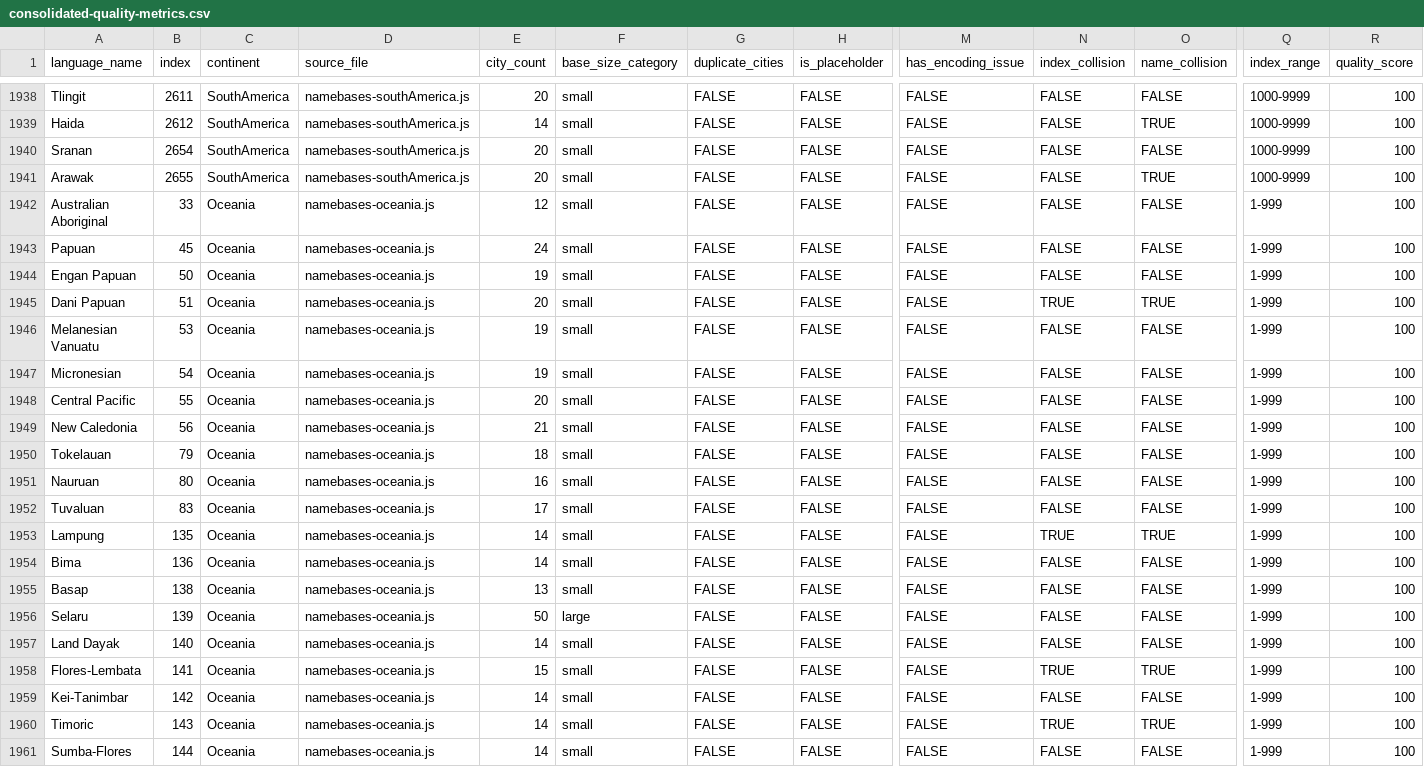
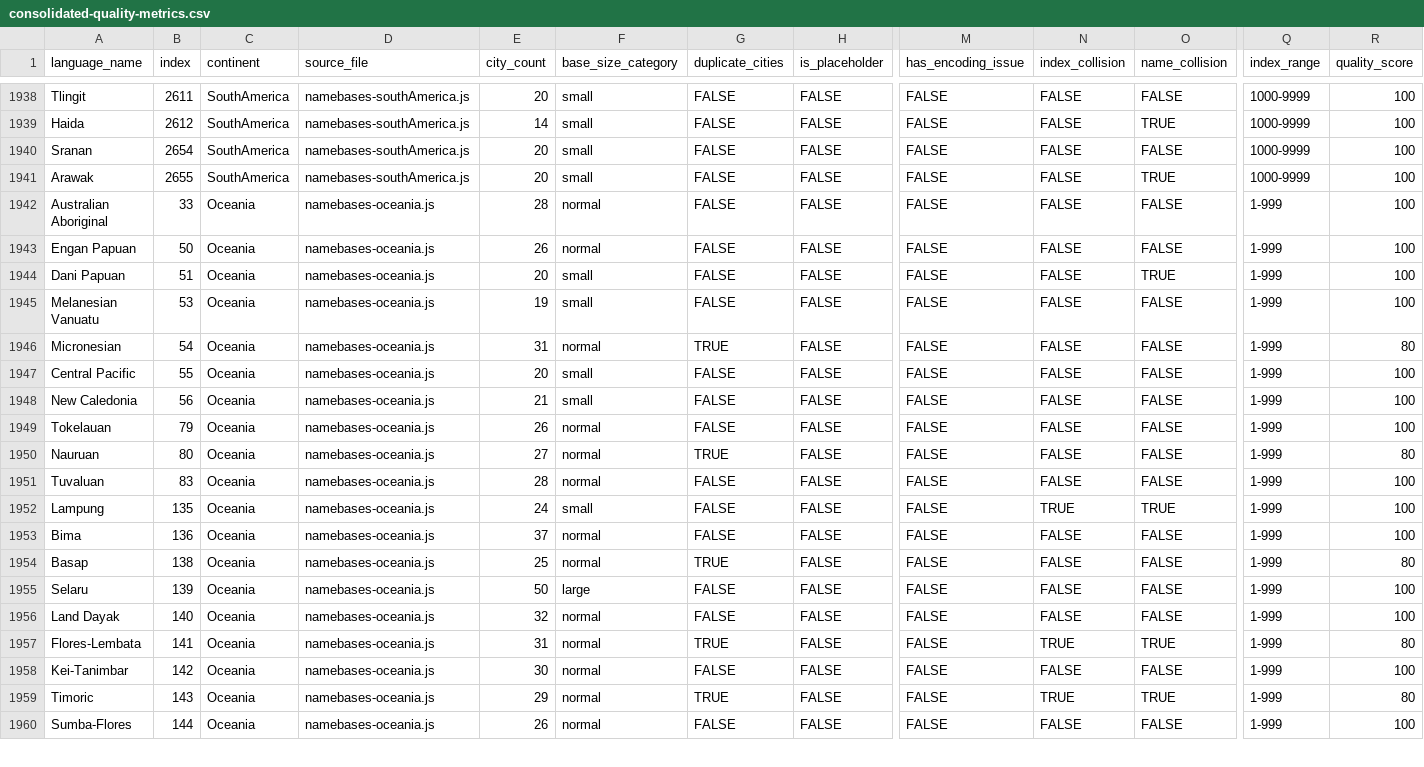
Before and after one commit to burgercrisis/Fantasy-Map-Generator, a CSV file: docs/reports/consolidated-quality-metrics.csv, drawn as a sheet; only a part is shown, gaps mark what is left out; removed rows and columns are numbered as before the commit, all else as after; rows hold the shown columns only; the diff covers the shown part only; the diff names each change by its address in the sheet, - before the commit and + after, or states it on an @@ line.

Commit message:
Quality Wave: Expand languages to 25+ cities
SOUTH AMERICA:
- Chiquitano: 12→25 cities (Bolivia)
- Kallawaya: 12→25 cities (Bolivia)
- Paraguayan Spanish: 13→25 cities

EUROPE:
- Kildin Sami: 16→28 cities (Russia/Kola Peninsula)

OCEANIA:
- Nauruan: Fixed duplicates/districts, 27→28 cities

AFRICA:
- Fur: 12→25 cities (Sudan/Darfur)

All cities authenticated via geographic research.

```diff
--- a/docs/reports/consolidated-quality-metrics.csv
+++ b/docs/reports/consolidated-quality-metrics.csv
-E1942 (city_count): 12
+E1942 (city_count): 28
-F1942 (base_size_category): small
+F1942 (base_size_category): normal
-row 1943: Papuan | 45 | Oceania | namebases-oceania.js | 24 | small | FALSE | FALSE | FALSE | FALSE | FALSE | 1-999 | 100
-E1943 (city_count): 19
+E1943 (city_count): 26
-F1943 (base_size_category): small
+F1943 (base_size_category): normal
-N1944 (index_collision): TRUE
+N1944 (index_collision): FALSE
-E1946 (city_count): 19
+E1946 (city_count): 31
-F1946 (base_size_category): small
+F1946 (base_size_category): normal
-G1946 (duplicate_cities): FALSE
+G1946 (duplicate_cities): TRUE
-R1946 (quality_score): 100
+R1946 (quality_score): 80
-E1949 (city_count): 18
+E1949 (city_count): 26
-F1949:F1951 (base_size_category): small
+F1949:F1951 (base_size_category): normal
-E1950 (city_count): 16
+E1950 (city_count): 27
-G1950 (duplicate_cities): FALSE
+G1950 (duplicate_cities): TRUE
-R1950 (quality_score): 100
+R1950 (quality_score): 80
-E1951 (city_count): 17
+E1951 (city_count): 28
-E1952 (city_count): 14
+E1952 (city_count): 24
-E1953 (city_count): 14
+E1953 (city_count): 37
-F1953:F1954 (base_size_category): small
+F1953:F1954 (base_size_category): normal
-E1954 (city_count): 13
+E1954 (city_count): 25
-G1954 (duplicate_cities): FALSE
+G1954 (duplicate_cities): TRUE
-R1954 (quality_score): 100
+R1954 (quality_score): 80
-E1956 (city_count): 14
+E1956 (city_count): 32
-F1956:F1960 (base_size_category): small
+F1956:F1960 (base_size_category): normal
-E1957 (city_count): 15
+E1957 (city_count): 31
-G1957 (duplicate_cities): FALSE
+G1957 (duplicate_cities): TRUE
-R1957 (quality_score): 100
+R1957 (quality_score): 80
-E1958 (city_count): 14
+E1958 (city_count): 30
-E1959 (city_count): 14
+E1959 (city_count): 29
-G1959 (duplicate_cities): FALSE
+G1959 (duplicate_cities): TRUE
-R1959 (quality_score): 100
+R1959 (quality_score): 80
-E1960 (city_count): 14
+E1960 (city_count): 26
```
Also changed, not shown: 55 edited cells elsewhere in this file, 5 other files.
